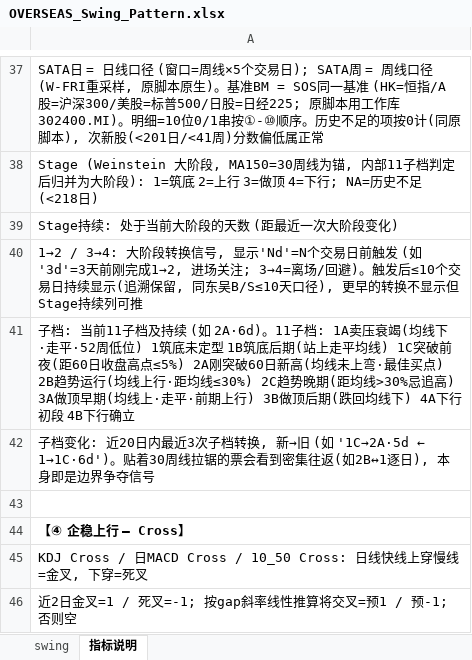
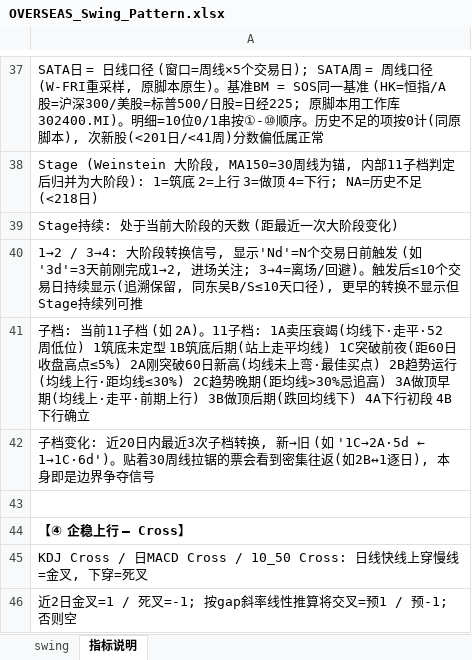
Before and after one commit to jibom/swing-pattern, an Excel workbook: OVERSEAS_Swing_Pattern.xlsx, sheet 指标说明, drawn as a sheet; only a part is shown, gaps mark what is left out; values as stored, in another font and other column widths than the file's, no borders; the diff names each change by its address in the sheet, - before the commit and + after, or states it on an @@ line.

```diff
--- a/OVERSEAS_Swing_Pattern.xlsx (sheet 指标说明)
+++ b/OVERSEAS_Swing_Pattern.xlsx (sheet 指标说明)
-A41: …前11子档及持续 (如 2A·6d)。11子档…
+A41: …前11子档 (如 2A)。11子档…
```
Also changed, not shown: sheet swing, 1 other file.
